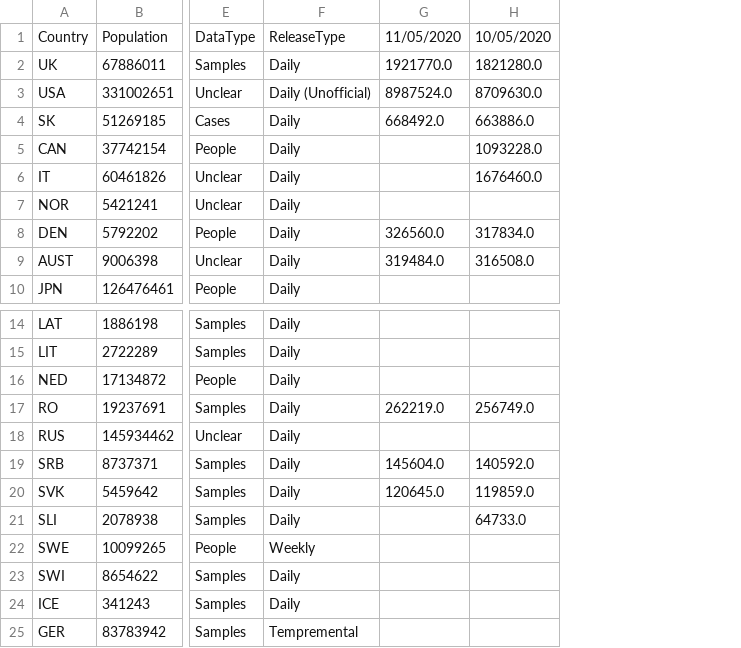
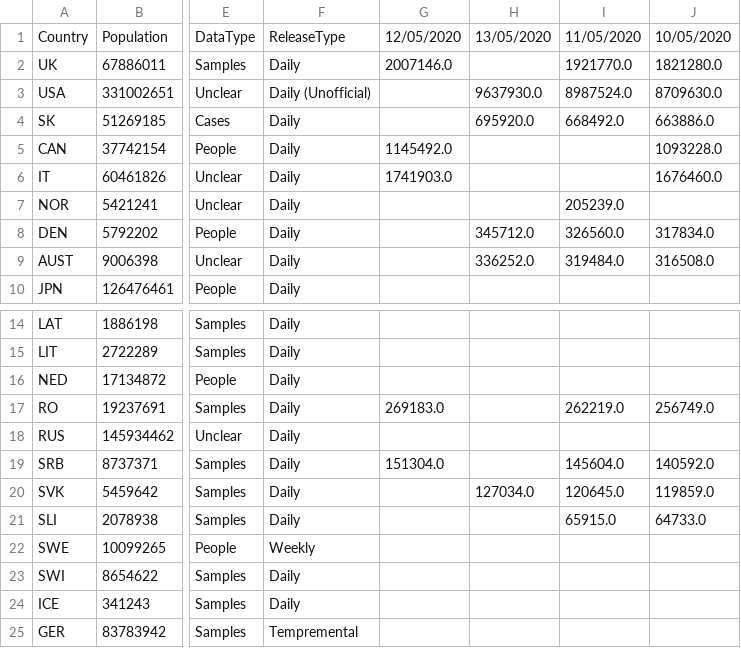
Before and after one commit to tomsaunders98/CovidTests, a CSV file: Testnumbers.csv, drawn as a sheet; only a part is shown, gaps mark what is left out; addresses are those after the commit; the diff names each change by its address in the sheet, - before the commit and + after, or states it on an @@ line.

Commit message:
Updates 13/05/2020 - 1

```diff
--- a/Testnumbers.csv
+++ b/Testnumbers.csv
+column G, rows 1-6: 12/05/2020 | 2007146.0 |  |  | 1145492.0 | 1741903.0; rows 17-19: 269183.0 |  | 151304.0
+column H, rows 1-9: 13/05/2020 |  | 9637930.0 | 695920.0 |  |  |  | 345712.0 | 336252.0; row 20: 127034.0
-I7: (empty)
+I7: 205239.0
-I21: (empty)
+I21: 65915.0
```
